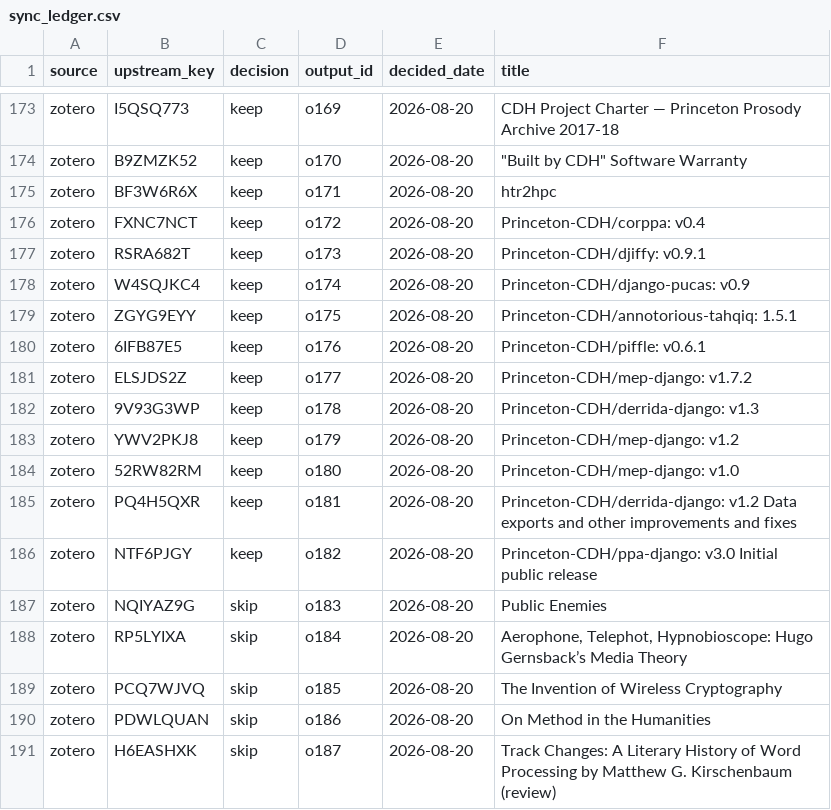
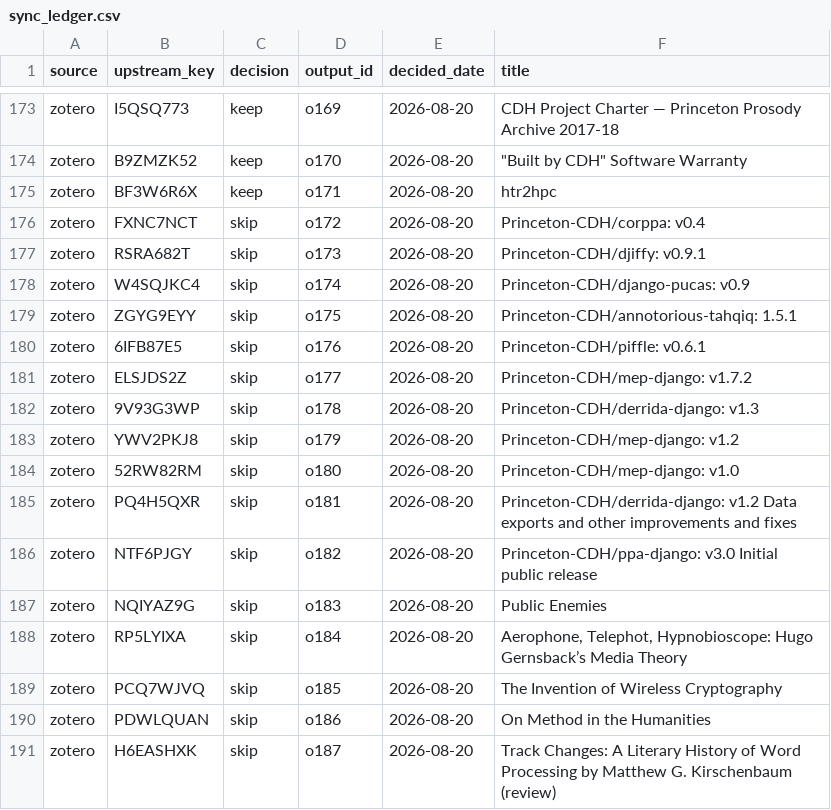
Before and after one commit to Princeton-CDH/research-outputs, a CSV file: data/sync_ledger.csv, drawn as a sheet; only a part is shown, gaps mark what is left out.

```diff
--- a/data/sync_ledger.csv
+++ b/data/sync_ledger.csv
@@ -175,13 +175,13 @@ zotero,B9ZMZK52,keep,o170,2026-08-20,"""Built by CDH"" Software Warranty"
 zotero,BF3W6R6X,keep,o171,2026-08-20,htr2hpc
-zotero,FXNC7NCT,keep,o172,2026-08-20,Princeton-CDH/corppa: v0.4
-zotero,RSRA682T,keep,o173,2026-08-20,Princeton-CDH/djiffy: v0.9.1
-zotero,W4SQJKC4,keep,o174,2026-08-20,Princeton-CDH/django-pucas: v0.9
-zotero,ZGYG9EYY,keep,o175,2026-08-20,Princeton-CDH/annotorious-tahqiq: 1.5.1
-zotero,6IFB87E5,keep,o176,2026-08-20,Princeton-CDH/piffle: v0.6.1
-zotero,ELSJDS2Z,keep,o177,2026-08-20,Princeton-CDH/mep-django: v1.7.2
-zotero,9V93G3WP,keep,o178,2026-08-20,Princeton-CDH/derrida-django: v1.3
-zotero,YWV2PKJ8,keep,o179,2026-08-20,Princeton-CDH/mep-django: v1.2
-zotero,52RW82RM,keep,o180,2026-08-20,Princeton-CDH/mep-django: v1.0
-zotero,PQ4H5QXR,keep,o181,2026-08-20,Princeton-CDH/derrida-django: v1.2 Data exports and other improvements and fixes
-zotero,NTF6PJGY,keep,o182,2026-08-20,Princeton-CDH/ppa-django: v3.0 Initial public release
+zotero,FXNC7NCT,skip,o172,2026-08-20,Princeton-CDH/corppa: v0.4
+zotero,RSRA682T,skip,o173,2026-08-20,Princeton-CDH/djiffy: v0.9.1
+zotero,W4SQJKC4,skip,o174,2026-08-20,Princeton-CDH/django-pucas: v0.9
+zotero,ZGYG9EYY,skip,o175,2026-08-20,Princeton-CDH/annotorious-tahqiq: 1.5.1
+zotero,6IFB87E5,skip,o176,2026-08-20,Princeton-CDH/piffle: v0.6.1
+zotero,ELSJDS2Z,skip,o177,2026-08-20,Princeton-CDH/mep-django: v1.7.2
+zotero,9V93G3WP,skip,o178,2026-08-20,Princeton-CDH/derrida-django: v1.3
+zotero,YWV2PKJ8,skip,o179,2026-08-20,Princeton-CDH/mep-django: v1.2
+zotero,52RW82RM,skip,o180,2026-08-20,Princeton-CDH/mep-django: v1.0
+zotero,PQ4H5QXR,skip,o181,2026-08-20,Princeton-CDH/derrida-django: v1.2 Data exports and other improvements and fixes
+zotero,NTF6PJGY,skip,o182,2026-08-20,Princeton-CDH/ppa-django: v3.0 Initial public release
 zotero,NQIYAZ9G,skip,o183,2026-08-20,Public Enemies
```
Also changed, not shown: data/outputs.csv, rollups/yearly-metrics.csv, 1 other file.
